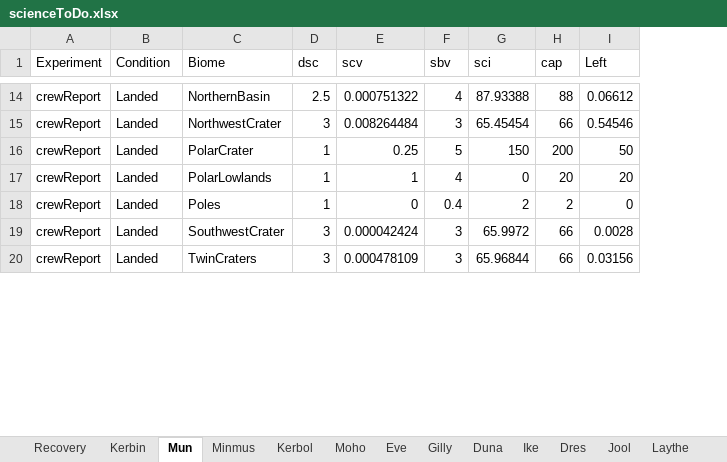
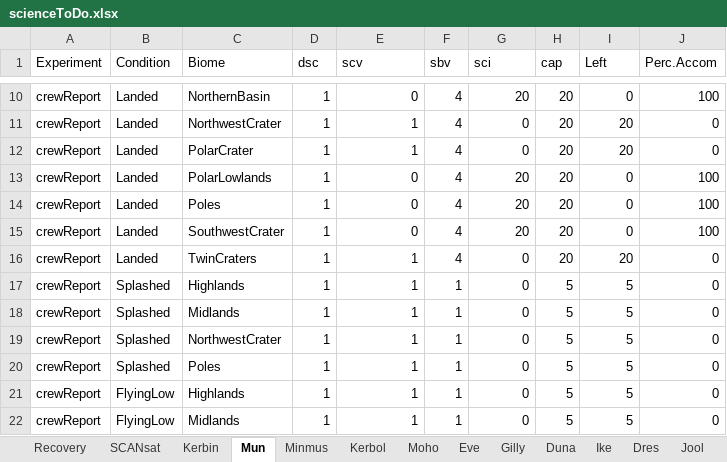
Before and after one commit to Amorymeltzer/ksp, an Excel workbook: scienceToDo.xlsx, sheet Mun, drawn as a sheet; only a part is shown, gaps mark what is left out; values as stored, in another font and other column widths than the file's, no cell formats; removed rows and columns are numbered as before the commit, all else as after; the diff covers the shown part only; the diff names each change by its address in the sheet, - before the commit and + after, or states it on an @@ line.

```diff
--- a/scienceToDo.xlsx (sheet Mun)
+++ b/scienceToDo.xlsx (sheet Mun)
+sheet tab: SCANsat
+column J (Perc.Accom), rows 10-12: 100 | 0 | 0; rows 14-16: 100 | 100 | 0
-D10 (dsc): 2.5
+D10 (dsc): 1
-E10 (scv): 0.000751322
+E10 (scv): 0
-G10 (sci): 87.93388
+G10 (sci): 20
-H10 (cap): 88
+H10 (cap): 20
-I10 (Left): 0.06612
+I10 (Left): 0
-row 15: crewReport | Landed | NorthwestCrater | 3 | 0.008264484 | 3 | 65.45454 | 66 | 0.54546
-C11 (Biome): PolarCrater
+C11 (Biome): NorthwestCrater
-E11 (scv): 0.25
+E11 (scv): 1
-F11 (sbv): 5
+F11 (sbv): 4
-G11 (sci): 150
+G11 (sci): 0
-H11 (cap): 200
+H11 (cap): 20
-I11 (Left): 50
+I11 (Left): 20
-C12 (Biome): PolarLowlands
+C12 (Biome): PolarCrater
+row 13: crewReport | Landed | PolarLowlands | 1 | 0 | 4 | 20 | 20 | 0 | 100
-F14 (sbv): 0.4
+F14 (sbv): 4
-G14 (sci): 2
+G14 (sci): 20
-H14 (cap): 2
+H14 (cap): 20
-D15:D16 (dsc): 3
+D15:D16 (dsc): 1
-E15 (scv): 0.000042424
+E15 (scv): 0
-F15:F16 (sbv): 3
+F15:F16 (sbv): 4
-G15 (sci): 65.9972
+G15 (sci): 20
-H15:H16 (cap): 66
+H15:H16 (cap): 20
-I15 (Left): 0.0028
+I15 (Left): 0
-E16 (scv): 0.000478109
+E16 (scv): 1
-G16 (sci): 65.96844
+G16 (sci): 0
-I16 (Left): 0.03156
+I16 (Left): 20
+row 17: crewReport | Splashed | Highlands | 1 | 1 | 1 | 0 | 5 | 5 | 0
+row 18: crewReport | Splashed | Midlands | 1 | 1 | 1 | 0 | 5 | 5 | 0
+row 19: crewReport | Splashed | NorthwestCrater | 1 | 1 | 1 | 0 | 5 | 5 | 0
+row 20: crewReport | Splashed | Poles | 1 | 1 | 1 | 0 | 5 | 5 | 0
+row 21: crewReport | FlyingLow | Highlands | 1 | 1 | 1 | 0 | 5 | 5 | 0
+row 22: crewReport | FlyingLow | Midlands | 1 | 1 | 1 | 0 | 5 | 5 | 0
```
Also changed, not shown: 45 added rows, 11 removed rows and 671 edited cells elsewhere in this sheet, sheet Kerbin, sheet Minmus, sheet Recovery, sheet Kerbol, sheet Ike, sheet Dres, 11 more sheets, cell formats, 3 other files.
